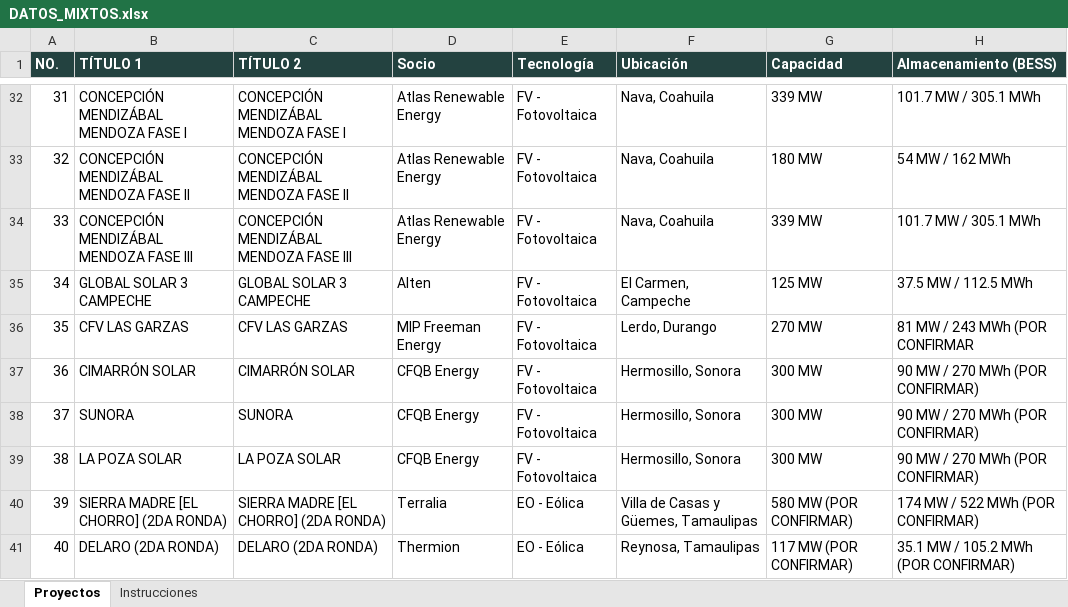
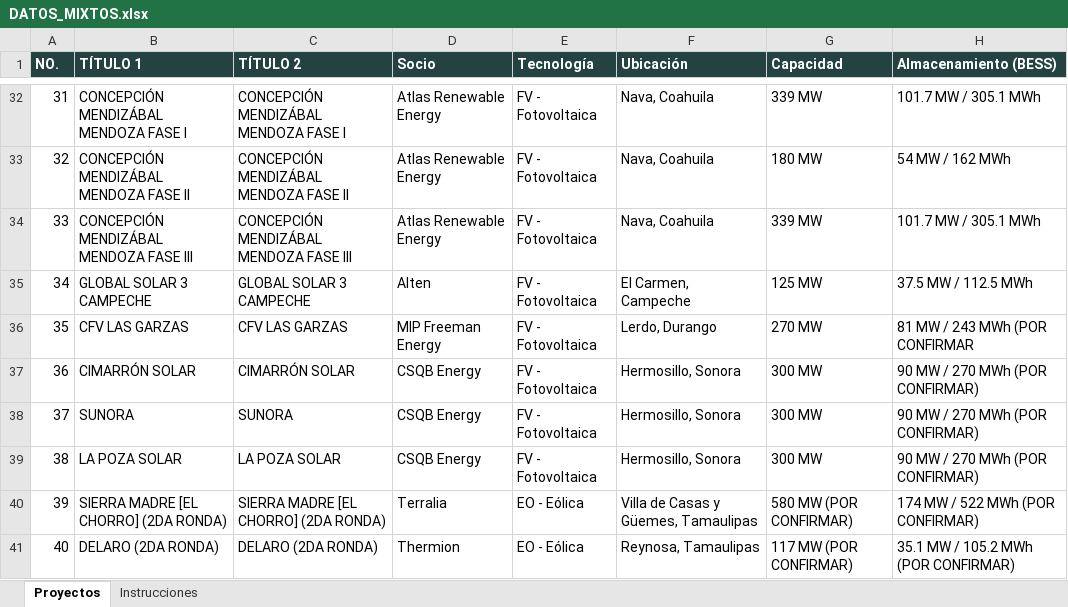
Before and after one commit to Igeophysicist/proyectos_cpel, an Excel workbook: cartera-mixtos/data/DATOS_MIXTOS.xlsx, sheet Proyectos, drawn as a sheet; only a part is shown, gaps mark what is left out; values as stored, in another font and other column widths than the file's, no borders; the diff names each change by its address in the sheet, - before the commit and + after, or states it on an @@ line.

```diff
--- a/cartera-mixtos/data/DATOS_MIXTOS.xlsx (sheet Proyectos)
+++ b/cartera-mixtos/data/DATOS_MIXTOS.xlsx (sheet Proyectos)
-D37:D39 (Socio): CFQB Energy
+D37:D39 (Socio): CSQB Energy
```
Also changed, not shown: 1 other file.
